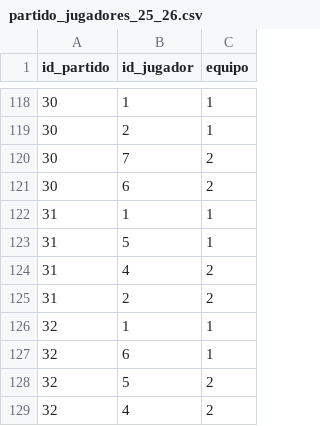
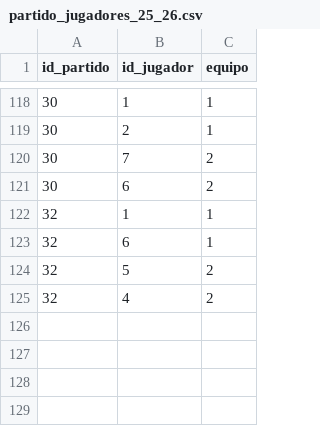
Before and after one commit to AlvarG12/padel_guimaneta, a CSV file: data/partido_jugadores_25_26.csv, drawn as a sheet; only a part is shown, gaps mark what is left out; the diff names each change by its address in the sheet, - before the commit and + after, or states it on an @@ line.

Commit message:
❌ Borrado partido 31 (2025/26)

```diff
--- a/data/partido_jugadores_25_26.csv
+++ b/data/partido_jugadores_25_26.csv
-row 122: 31 | 1 | 1
-row 123: 31 | 5 | 1
-row 124: 31 | 4 | 2
-row 125: 31 | 2 | 2
```
